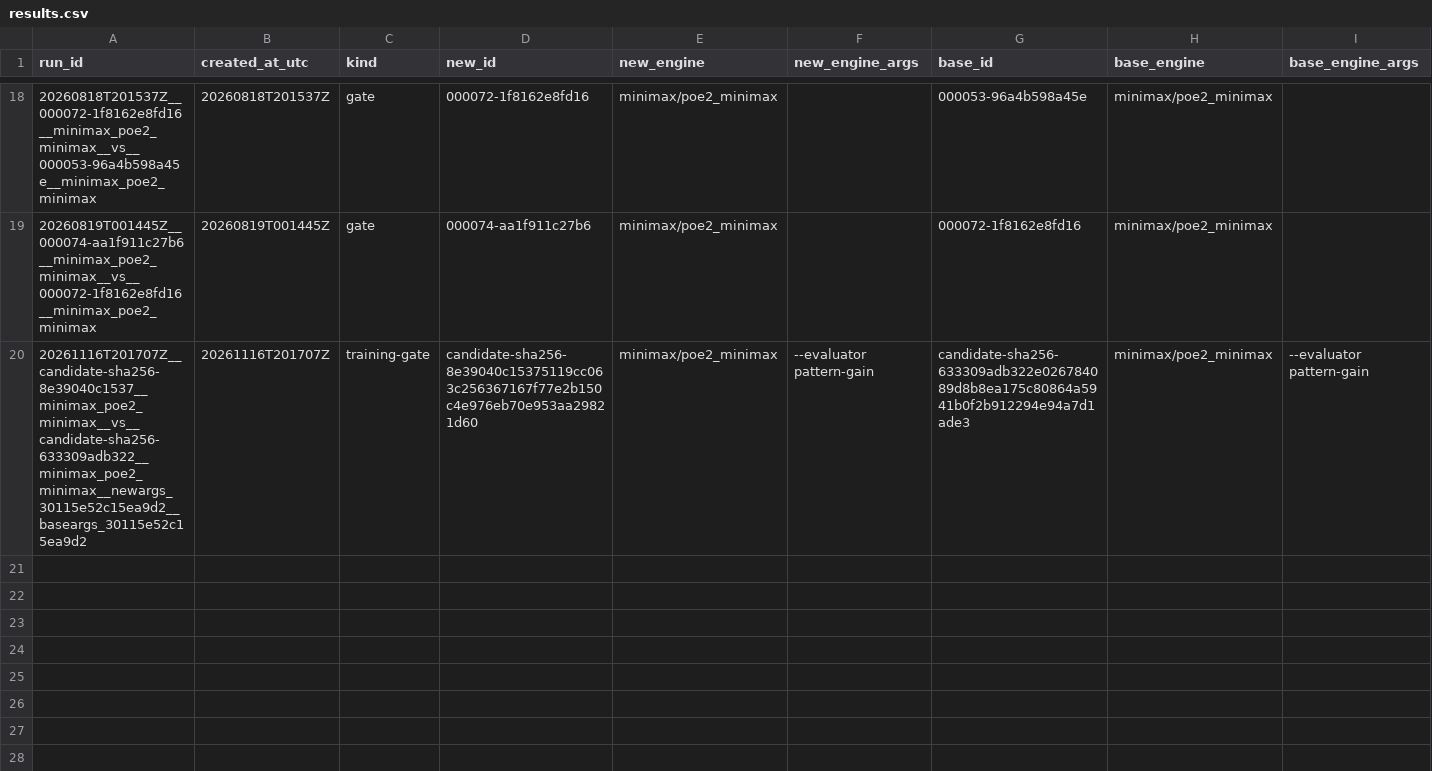
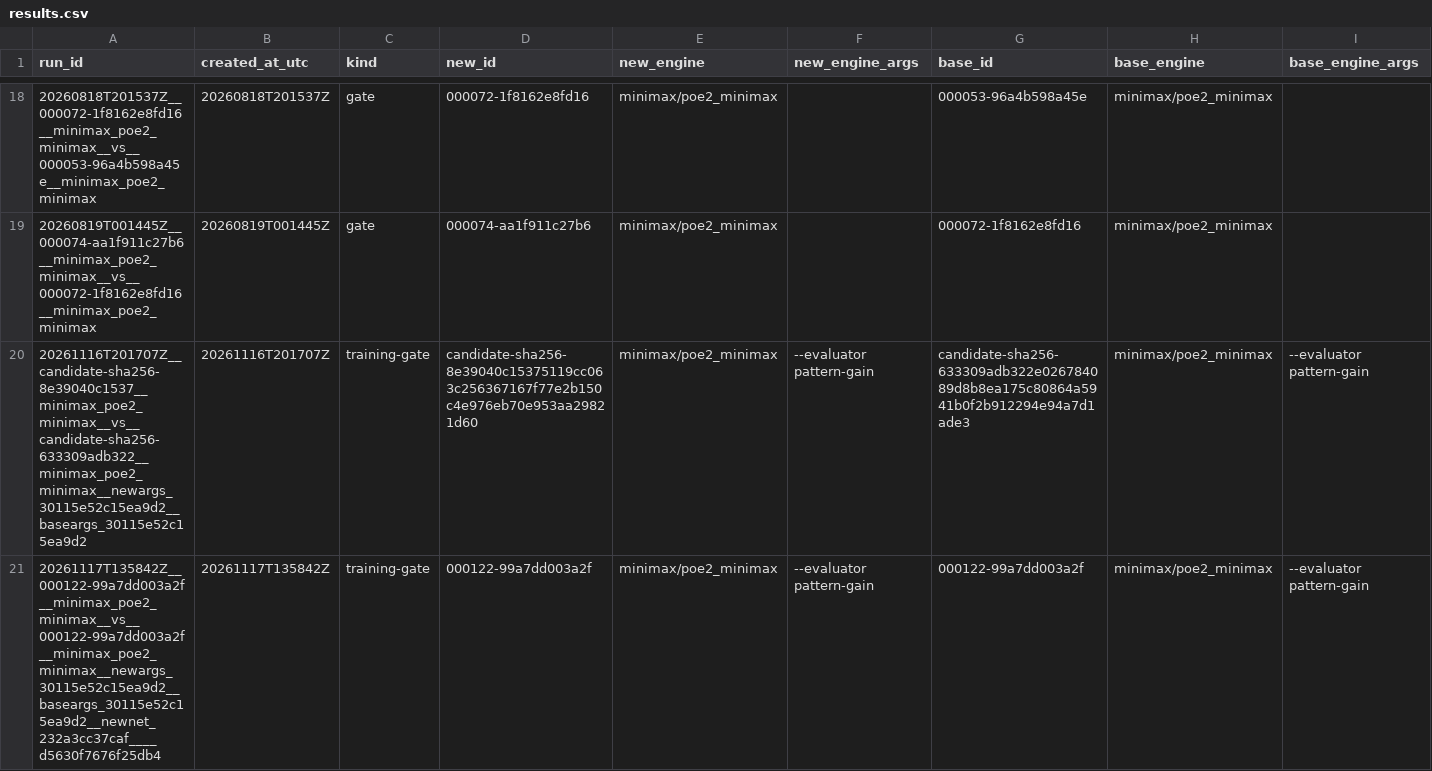
Before and after one commit to ziqizhang42/PoE2-engine, a CSV file: eval/results.csv, drawn as a sheet; only a part is shown, gaps mark what is left out; rows hold the shown columns only; the diff names each change by its address in the sheet, - before the commit and + after, or states it on an @@ line.

Commit message:
record eval-gate result for minimax run1/g002 vs minimax run1/g001

```diff
--- a/eval/results.csv
+++ b/eval/results.csv
+row 21: 20261117T135842Z__000122-99a7dd003a2f__minimax_poe2_minimax__vs__000122-99a7dd003a2f__minimax_poe2_minimax__newargs_30115e52c15ea9d2__baseargs_30115e52c15ea9d2__newnet_232a3cc37caf____d5630f7676f25db4 | 20261117T135842Z | training-gate | 000122-99a7dd003a2f | minimax/poe2_minimax | --evaluator pattern-gain | 000122-99a7dd003a2f | minimax/poe2_minimax | --evaluator pattern-gain
```
Also changed, not shown: models/index.csv, 2 other files.
